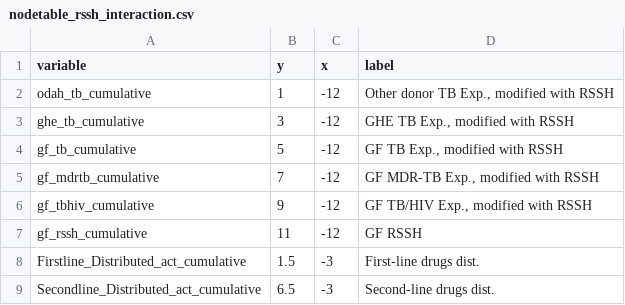
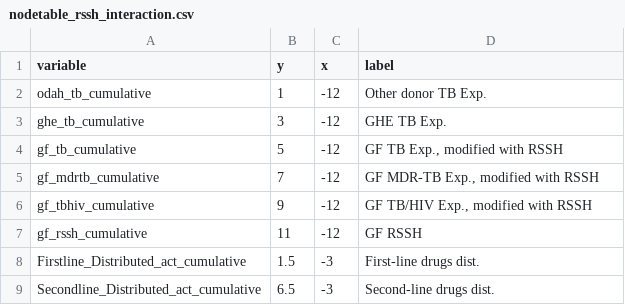
Before and after one commit to ihmeuw/gf, a CSV file: impact_evaluation/gtm/visualizations/nodetable_rssh_interaction.csv, drawn as a sheet; only a part is shown.

```diff
--- a/impact_evaluation/gtm/visualizations/nodetable_rssh_interaction.csv
+++ b/impact_evaluation/gtm/visualizations/nodetable_rssh_interaction.csv
@@ -1,4 +1,4 @@
 variable,y,x,label
-odah_tb_cumulative,1,-12,"Other donor TB Exp., modified with RSSH"
-ghe_tb_cumulative,3,-12,"GHE TB Exp., modified with RSSH"
+odah_tb_cumulative,1,-12,Other donor TB Exp.
+ghe_tb_cumulative,3,-12,GHE TB Exp.
 gf_tb_cumulative,5,-12,"GF TB Exp., modified with RSSH"
```
Also changed, not shown: 19 other files.
